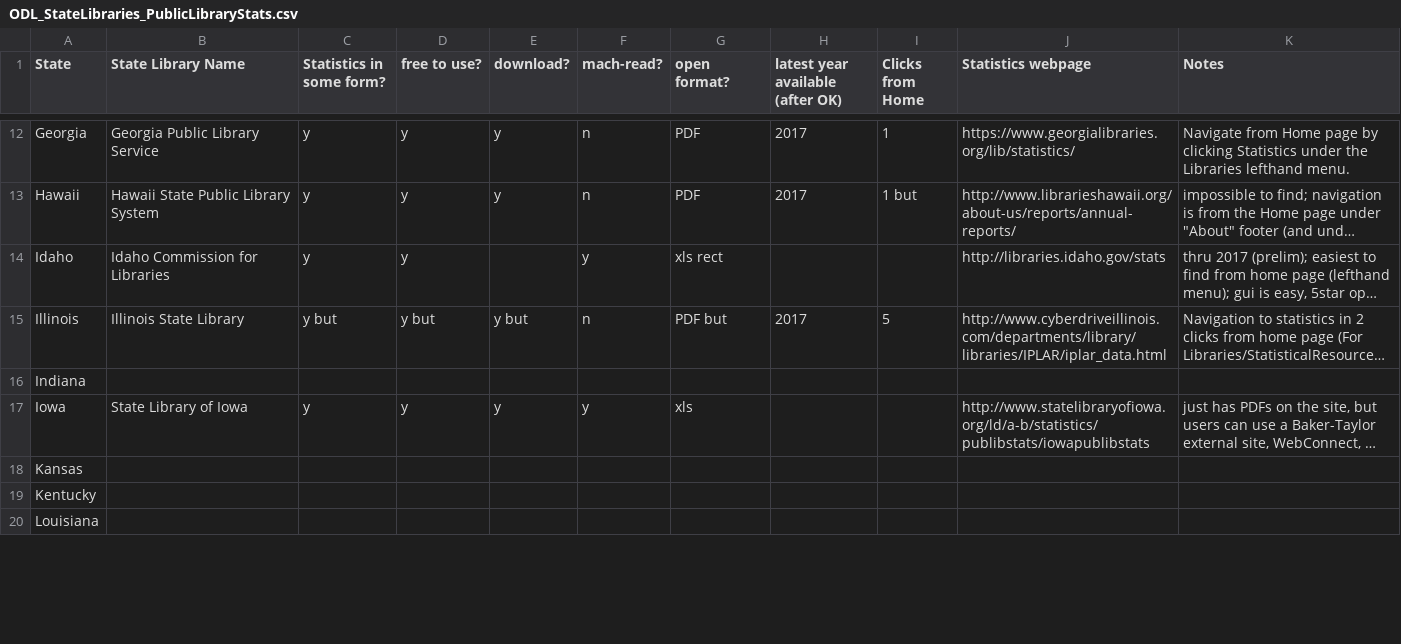
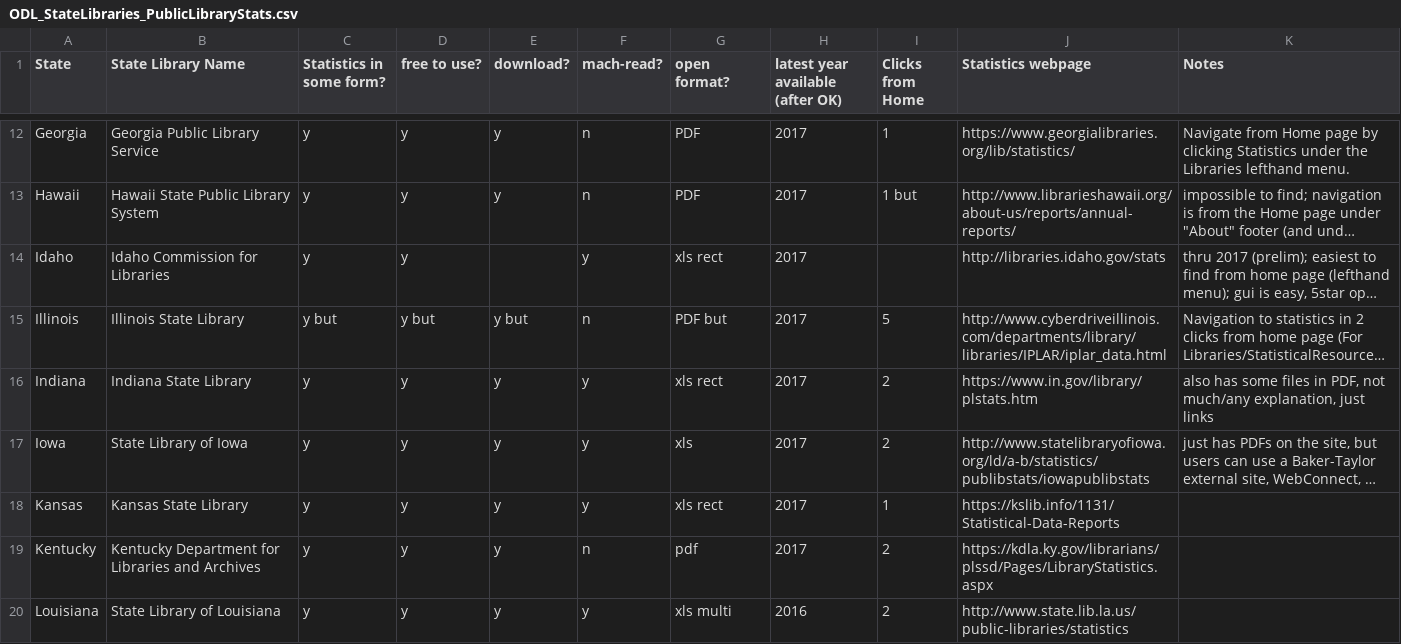
Before and after one commit to OpenDataLiteracy/WA-State-Library-2018, a CSV file: EnvironmentalScan/ODL_StateLibraries_PublicLibraryStats.csv, drawn as a sheet; only a part is shown, gaps mark what is left out; long unchanged cells end in …; the diff covers the shown part only; the diff names each change by its address in the sheet, - before the commit and + after, or states it on an @@ line.

```diff
--- a/EnvironmentalScan/ODL_StateLibraries_PublicLibraryStats.csv
+++ b/EnvironmentalScan/ODL_StateLibraries_PublicLibraryStats.csv
-H14 (latest year available (after OK)): (empty)
+H14 (latest year available (after OK)): 2017
-B16 (State Library Name): (empty)
+B16 (State Library Name): Indiana State Library
-C16 (Statistics in some form?): (empty)
+C16 (Statistics in some form?): y
-D16 (free to use?): (empty)
+D16 (free to use?): y
-E16 (download?): (empty)
+E16 (download?): y
-F16 (mach-read?): (empty)
+F16 (mach-read?): y
-G16 (open format?): (empty)
+G16 (open format?): xls rect
-H16:H19 (latest year available (after OK)): (empty)
+H16:H19 (latest year available (after OK)): 2017
-I16:I17 (Clicks from Home): (empty)
+I16:I17 (Clicks from Home): 2
-J16 (Statistics webpage): (empty)
+J16 (Statistics webpage): https://www.in.gov/library/plstats.htm
-K16 (Notes): (empty)
+K16 (Notes): also has some files in PDF, not much/any explanation, just links
-B18 (State Library Name): (empty)
+B18 (State Library Name): Kansas State Library
-C18:C20 (Statistics in some form?): (empty)
+C18:C20 (Statistics in some form?): y
-D18:D20 (free to use?): (empty)
+D18:D20 (free to use?): y
-E18:E20 (download?): (empty)
+E18:E20 (download?): y
-F18 (mach-read?): (empty)
+F18 (mach-read?): y
-G18 (open format?): (empty)
+G18 (open format?): xls rect
-I18 (Clicks from Home): (empty)
+I18 (Clicks from Home): 1
-J18 (Statistics webpage): (empty)
+J18 (Statistics webpage): https://kslib.info/1131/Statistical-Data-Reports
-B19 (State Library Name): (empty)
+B19 (State Library Name): Kentucky Department for Libraries and Archives
-F19 (mach-read?): (empty)
+F19 (mach-read?): n
-G19 (open format?): (empty)
+G19 (open format?): pdf
-I19:I20 (Clicks from Home): (empty)
+I19:I20 (Clicks from Home): 2
-J19 (Statistics webpage): (empty)
+J19 (Statistics webpage): https://kdla.ky.gov/librarians/plssd/Pages/LibraryStatistics.aspx
-B20 (State Library Name): (empty)
+B20 (State Library Name): State Library of Louisiana
-F20 (mach-read?): (empty)
+F20 (mach-read?): y
-G20 (open format?): (empty)
+G20 (open format?): xls multi
-H20 (latest year available (after OK)): (empty)
+H20 (latest year available (after OK)): 2016
-J20 (Statistics webpage): (empty)
+J20 (Statistics webpage): http://www.state.lib.la.us/public-libraries/statistics
```
Also changed, not shown: 66 edited cells elsewhere in this file, EnvironmentalScan/ODL_WACounties&CitiesOpenData.csv, 3 other files.
